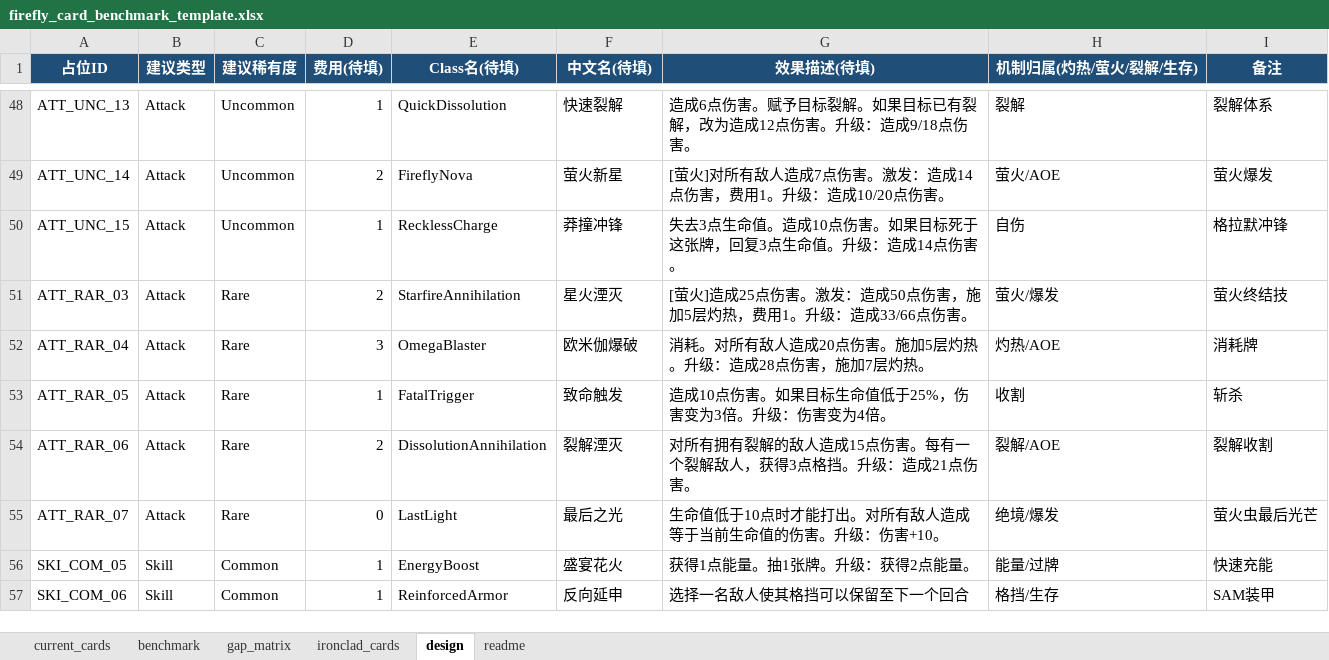
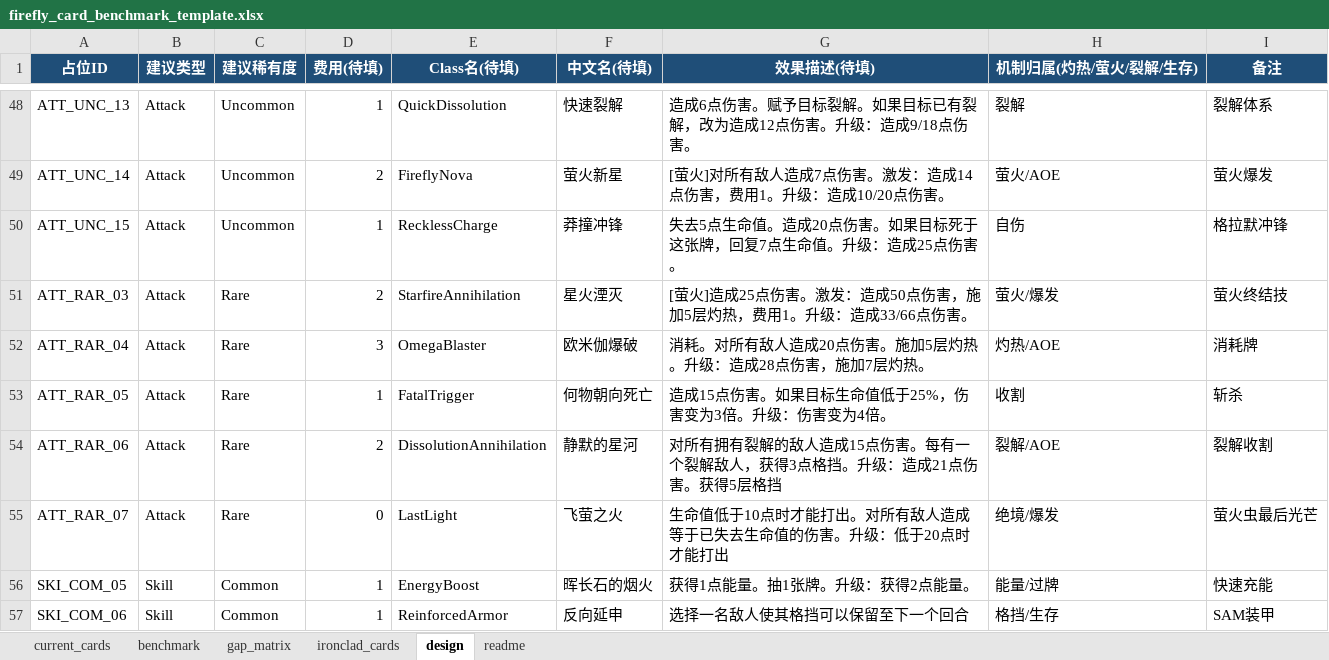
Before and after one commit to Kugenju/Firefly, an Excel workbook: docs/firefly_card_benchmark_template.xlsx, sheet design, drawn as a sheet; only a part is shown, gaps mark what is left out; values as stored, in another font and other column widths than the file's, no borders; the diff covers the shown part only; the diff names each change by its address in the sheet, - before the commit and + after, or states it on an @@ line.

```diff
--- a/docs/firefly_card_benchmark_template.xlsx (sheet design)
+++ b/docs/firefly_card_benchmark_template.xlsx (sheet design)
-G50 (效果描述(待填)): 失去3点生命值。造成10点伤害。如果目标死于这张牌，回复3点生命值。升级：造成14点伤害。
+G50 (效果描述(待填)): 失去5点生命值。造成20点伤害。如果目标死于这张牌，回复7点生命值。升级：造成25点伤害。
-F53 (中文名(待填)): 致命触发
+F53 (中文名(待填)): 何物朝向死亡
-G53 (效果描述(待填)): 造成10点伤害。如果目标生命值低于25%，伤害变为3倍。升级：伤害变为4倍。
+G53 (效果描述(待填)): 造成15点伤害。如果目标生命值低于25%，伤害变为3倍。升级：伤害变为4倍。
-F54 (中文名(待填)): 裂解湮灭
+F54 (中文名(待填)): 静默的星河
-G54 (效果描述(待填)): …点伤害。
+G54 (效果描述(待填)): …点伤害。获得5层格挡
-F55 (中文名(待填)): 最后之光
+F55 (中文名(待填)): 飞萤之火
-G55 (效果描述(待填)): 生命值低于10点时才能打出。对所有敌人造成等于当前生命值的伤害。升级：伤害+10。
+G55 (效果描述(待填)): 生命值低于10点时才能打出。对所有敌人造成等于已失去生命值的伤害。升级：低于20点时才能打出
-F56 (中文名(待填)): 盛宴花火
+F56 (中文名(待填)): 晖长石的烟火
```
Also changed, not shown: 6 edited cells elsewhere in this sheet, 5 other files.
